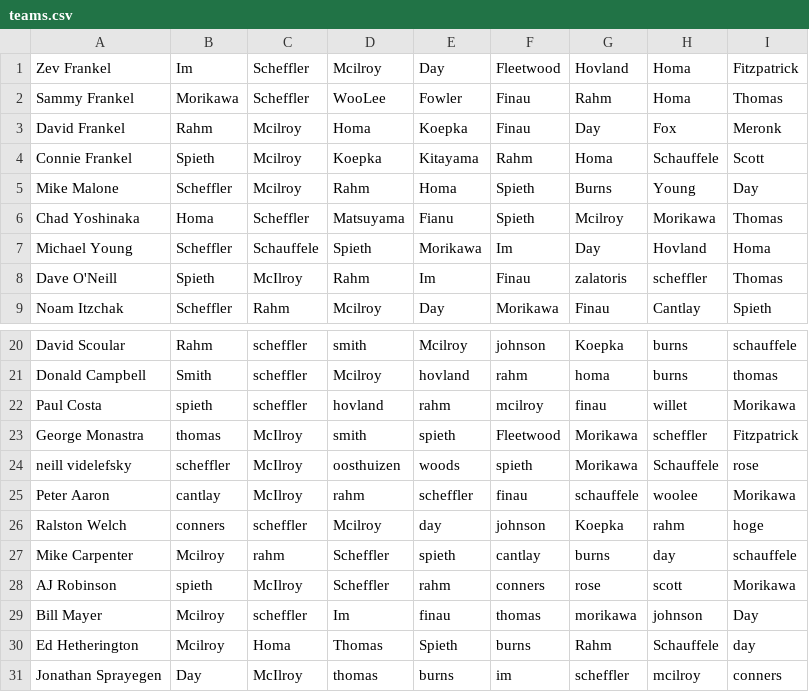
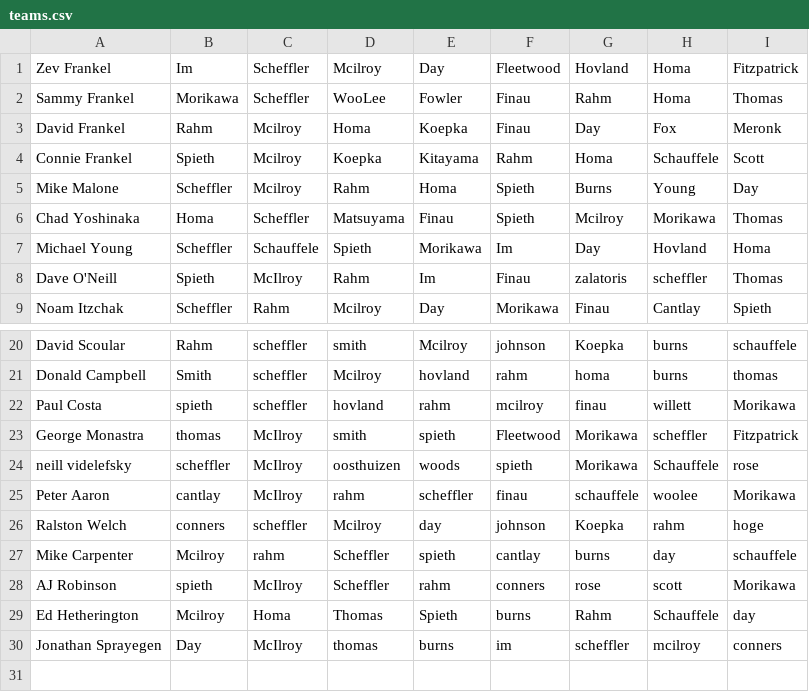
Before and after one commit to frankelsammy/Fantasy-golf, a CSV file: FantasyGolf/bin/main/teams.csv, drawn as a sheet; only a part is shown, gaps mark what is left out.

```diff
--- a/FantasyGolf/bin/main/teams.csv
+++ b/FantasyGolf/bin/main/teams.csv
@@ -5,3 +5,3 @@ Connie Frankel,Spieth,Mcilroy,Koepka,Kitayama,Rahm,Homa,Schauffele,Scott,
 Mike Malone,Scheffler,Mcilroy,Rahm,Homa,Spieth,Burns,Young,Day,
-Chad Yoshinaka,Homa,Scheffler,Matsuyama,Fianu,Spieth,Mcilroy,Morikawa,Thomas,
+Chad Yoshinaka,Homa,Scheffler,Matsuyama,Finau,Spieth,Mcilroy,Morikawa,Thomas,
 Michael Young,Scheffler,Schauffele,Spieth,Morikawa,Im,Day,Hovland,Homa,
@@ -21,3 +21,3 @@ David Scoular,Rahm,scheffler,smith,Mcilroy,johnson,Koepka,burns,schauffele,
 Donald Campbell,Smith,scheffler,Mcilroy,hovland,rahm,homa,burns,thomas,
-Paul Costa,spieth,scheffler,hovland,rahm,mcilroy,finau,willet,Morikawa,
+Paul Costa,spieth,scheffler,hovland,rahm,mcilroy,finau,willett,Morikawa,
 George Monastra,thomas,McIlroy,smith,spieth,Fleetwood,Morikawa,scheffler,Fitzpatrick,
@@ -28,3 +28,2 @@ Mike Carpenter,Mcilroy,rahm,Scheffler,spieth,cantlay,burns,day,schauffele,
 AJ Robinson,spieth,McIlroy,Scheffler,rahm,conners,rose,scott,Morikawa,
-Bill Mayer,Mcilroy,scheffler,Im ,finau,thomas,morikawa,johnson,Day,
 Ed Hetherington,Mcilroy,Homa,Thomas,Spieth,burns,Rahm,Schauffele,day,
```
Also changed, not shown: FantasyGolf/src/main/java/teams.csv, 11 other files.
